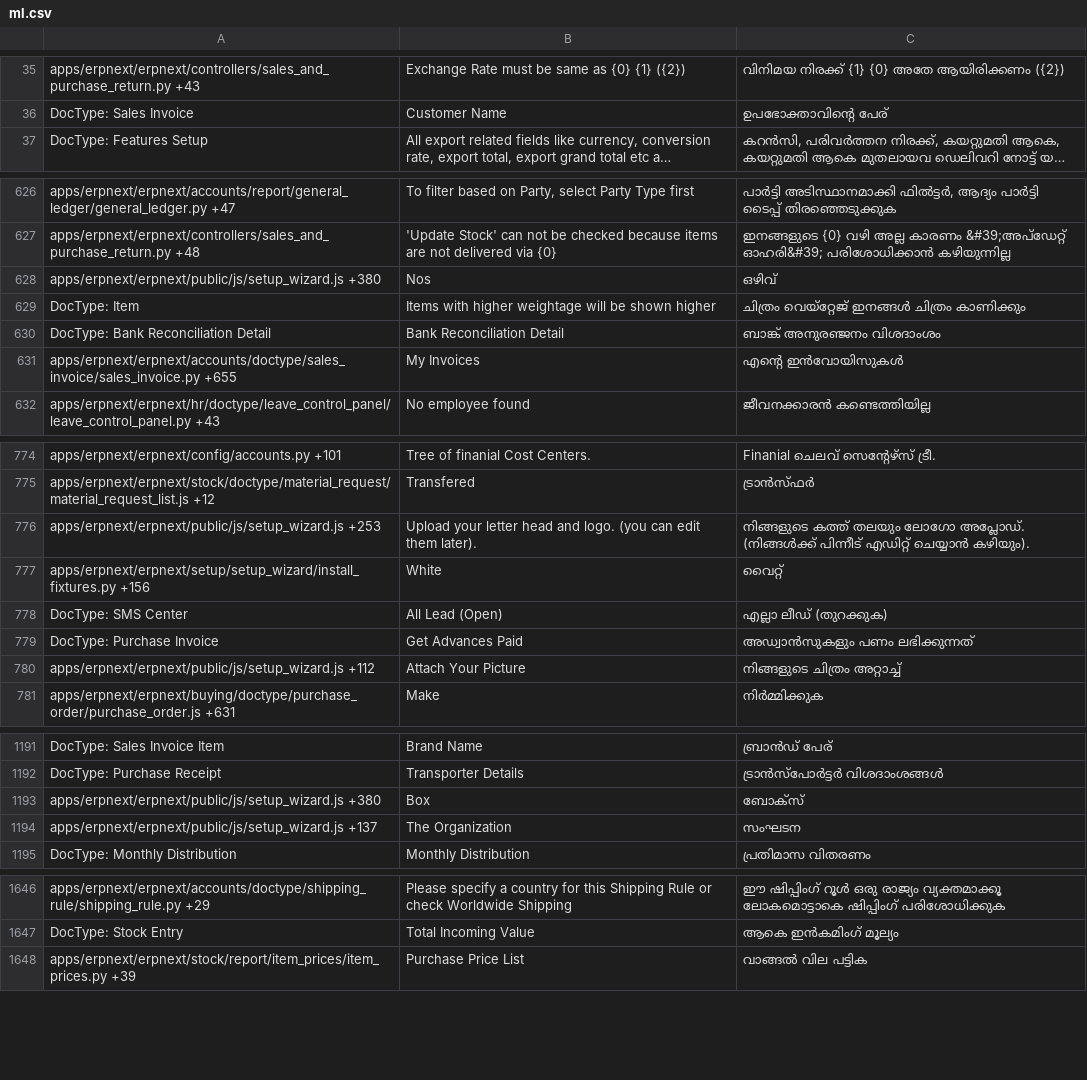
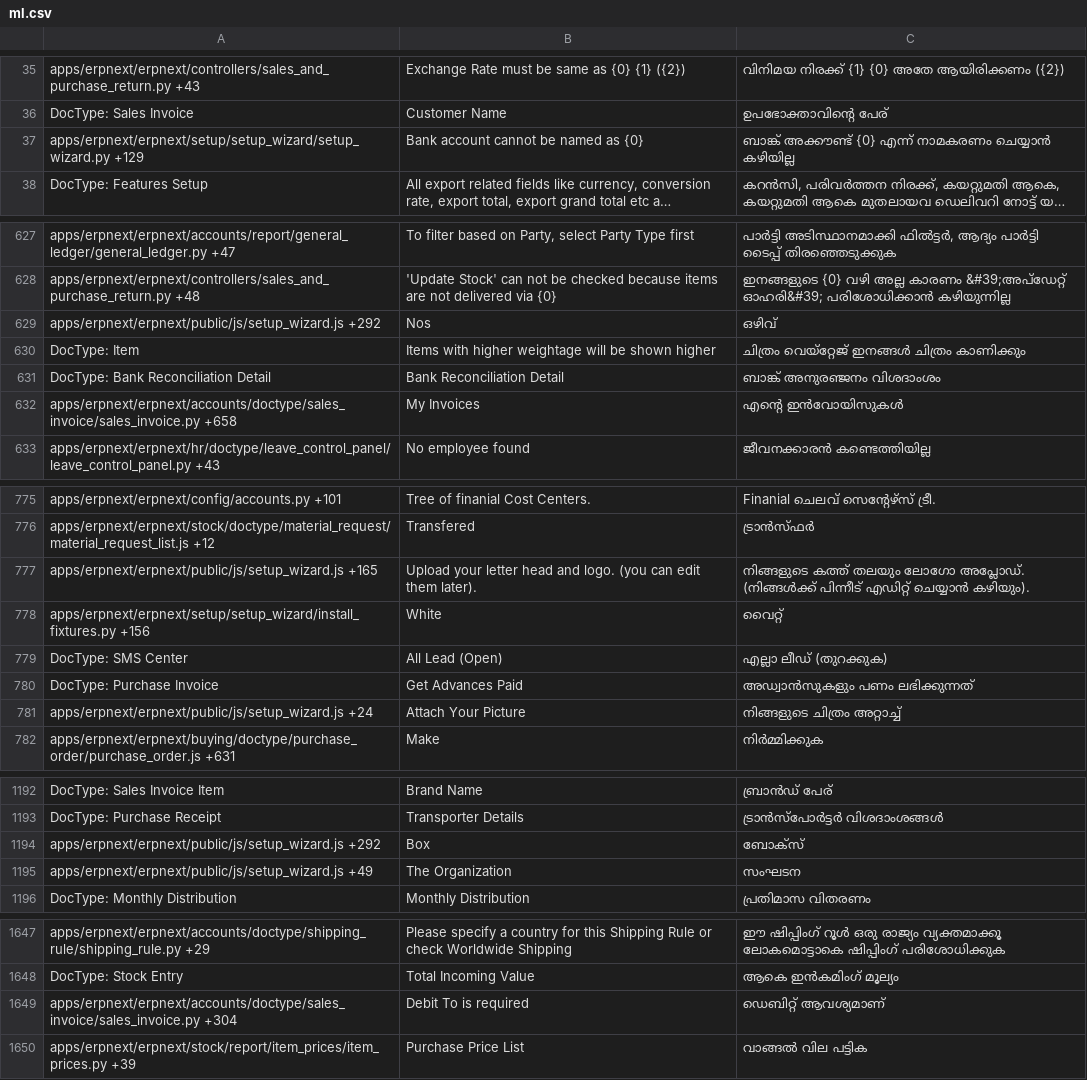
Before and after one commit to Dinext-pro/dinext_erp, a CSV file: erpnext/translations/ml.csv, drawn as a sheet; only a part is shown, gaps mark what is left out; long unchanged cells end in …; addresses are those after the commit; the diff covers the shown part only; the diff names each change by its address in the sheet, - before the commit and + after, or states it on an @@ line.

```diff
--- a/erpnext/translations/ml.csv
+++ b/erpnext/translations/ml.csv
+row 37: apps/erpnext/erpnext/setup/setup_wizard/setup_wizard.py +129 | Bank account cannot be named as {0} | ബാങ്ക് അക്കൗണ്ട് {0} എന്ന് നാമകരണം ചെയ്യാൻ കഴിയില്ല
-A629: apps/erpnext/erpnext/public/js/setup_wizard.js +380
+A629: apps/erpnext/erpnext/public/js/setup_wizard.js +292
-A632: apps/erpnext/erpnext/accounts/doctype/sales_invoice/sales_invoice.py +655
+A632: apps/erpnext/erpnext/accounts/doctype/sales_invoice/sales_invoice.py +658
-A777: apps/erpnext/erpnext/public/js/setup_wizard.js +253
+A777: apps/erpnext/erpnext/public/js/setup_wizard.js +165
-A781: apps/erpnext/erpnext/public/js/setup_wizard.js +112
+A781: apps/erpnext/erpnext/public/js/setup_wizard.js +24
-A1194: apps/erpnext/erpnext/public/js/setup_wizard.js +380
+A1194: apps/erpnext/erpnext/public/js/setup_wizard.js +292
-A1195: apps/erpnext/erpnext/public/js/setup_wizard.js +137
+A1195: apps/erpnext/erpnext/public/js/setup_wizard.js +49
+row 1649: apps/erpnext/erpnext/accounts/doctype/sales_invoice/sales_invoice.py +304 | Debit To is required | ഡെബിറ്റ് ആവശ്യമാണ്
```
Also changed, not shown: 75 edited cells elsewhere in this file, erpnext/translations/bn.csv, erpnext/translations/gu.csv, 49 other files.
